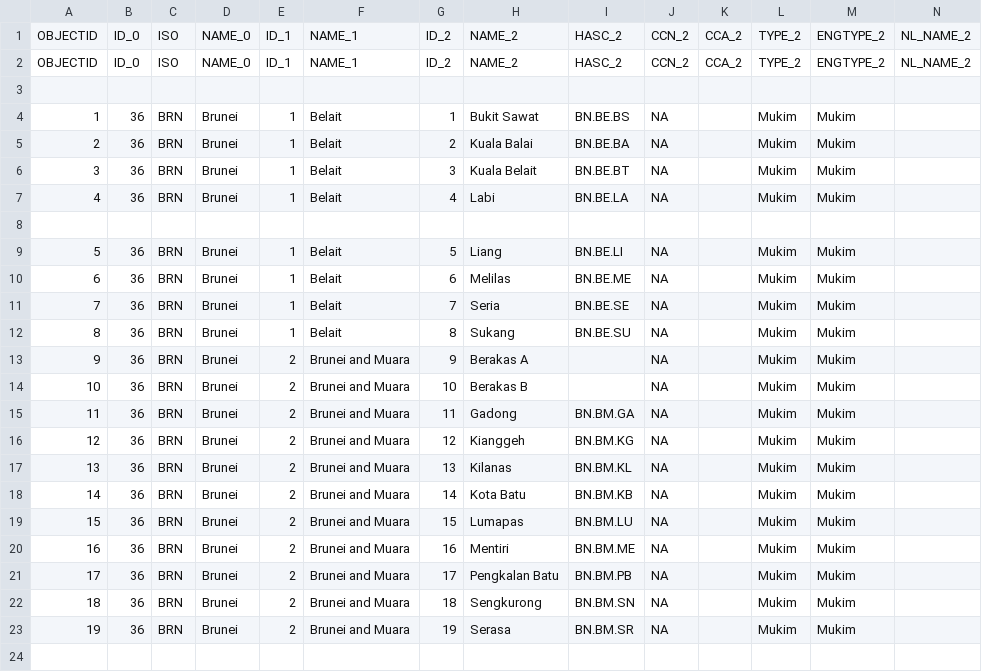
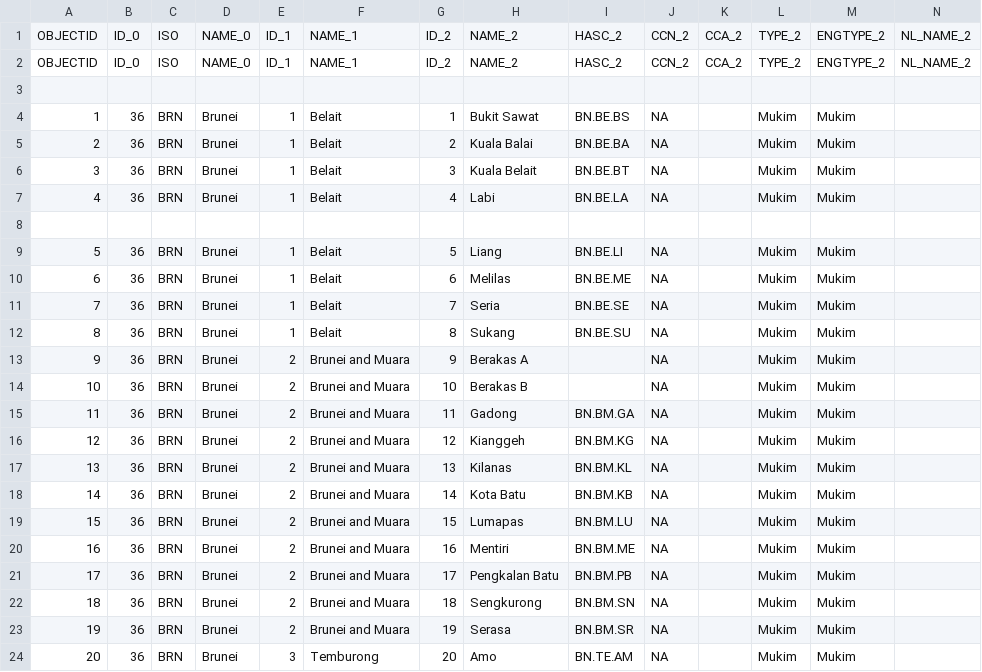
Before and after one commit to mikbalgh/Aplikasi-Mapserver-ASEAN, a CSV file: apps/brunei/data/brunei2.csv, drawn as a sheet; only a part is shown; rows hold the shown columns only; the diff names each change by its address in the sheet, - before the commit and + after, or states it on an @@ line.

Commit message:
Update brunei2.csv

```diff
--- a/apps/brunei/data/brunei2.csv
+++ b/apps/brunei/data/brunei2.csv
+row 24: 20 | 36 | BRN | Brunei | 3 | Temburong | 20 | Amo | BN.TE.AM | NA |  | Mukim | Mukim
```
